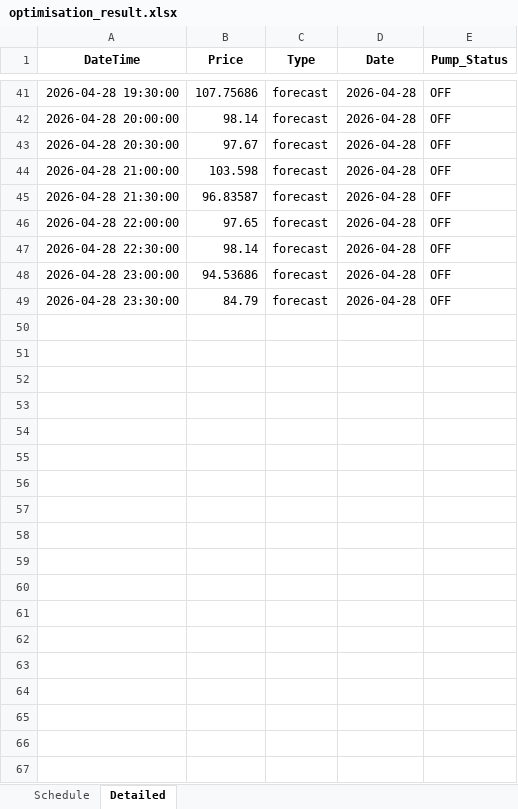
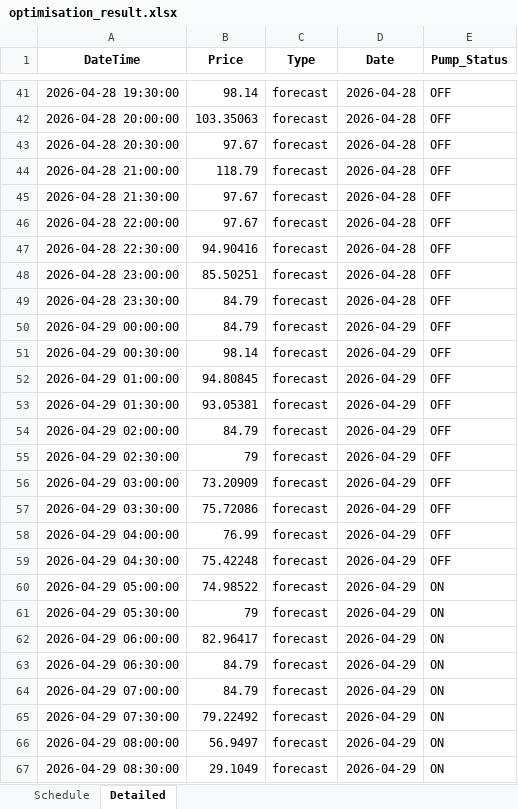
Before and after one commit to bwyLLAP/pump-optimisation-for-SHW, an Excel workbook: data/latest/optimisation_result.xlsx, sheet Detailed, drawn as a sheet; only a part is shown, gaps mark what is left out; values as stored, in another font and other column widths than the file's, no borders; the diff covers the shown part only; the diff names each change by its address in the sheet, - before the commit and + after, or states it on an @@ line.

```diff
--- a/data/latest/optimisation_result.xlsx (sheet Detailed)
+++ b/data/latest/optimisation_result.xlsx (sheet Detailed)
-B41 (Price): 107.75686
+B41 (Price): 98.14
-B42 (Price): 98.14
+B42 (Price): 103.35063
-B44 (Price): 103.598
+B44 (Price): 118.79
-B45 (Price): 96.83587
+B45 (Price): 97.67
-B46 (Price): 97.65
+B46 (Price): 97.67
-B47 (Price): 98.14
+B47 (Price): 94.90416
-B48 (Price): 94.53686
+B48 (Price): 85.50251
+row 50: 2026-04-29 00:00:00 | 84.79 | forecast | 2026-04-29 | OFF
+row 51: 2026-04-29 00:30:00 | 98.14 | forecast | 2026-04-29 | OFF
+row 52: 2026-04-29 01:00:00 | 94.80845 | forecast | 2026-04-29 | OFF
+row 53: 2026-04-29 01:30:00 | 93.05381 | forecast | 2026-04-29 | OFF
+row 54: 2026-04-29 02:00:00 | 84.79 | forecast | 2026-04-29 | OFF
+row 55: 2026-04-29 02:30:00 | 79 | forecast | 2026-04-29 | OFF
+row 56: 2026-04-29 03:00:00 | 73.20909 | forecast | 2026-04-29 | OFF
+row 57: 2026-04-29 03:30:00 | 75.72086 | forecast | 2026-04-29 | OFF
+row 58: 2026-04-29 04:00:00 | 76.99 | forecast | 2026-04-29 | OFF
+row 59: 2026-04-29 04:30:00 | 75.42248 | forecast | 2026-04-29 | OFF
+row 60: 2026-04-29 05:00:00 | 74.98522 | forecast | 2026-04-29 | ON
+row 61: 2026-04-29 05:30:00 | 79 | forecast | 2026-04-29 | ON
+row 62: 2026-04-29 06:00:00 | 82.96417 | forecast | 2026-04-29 | ON
+row 63: 2026-04-29 06:30:00 | 84.79 | forecast | 2026-04-29 | ON
+row 64: 2026-04-29 07:00:00 | 84.79 | forecast | 2026-04-29 | ON
+row 65: 2026-04-29 07:30:00 | 79.22492 | forecast | 2026-04-29 | ON
+row 66: 2026-04-29 08:00:00 | 56.9497 | forecast | 2026-04-29 | ON
+row 67: 2026-04-29 08:30:00 | 29.1049 | forecast | 2026-04-29 | ON
```
Also changed, not shown: 30 added rows and 45 edited cells elsewhere in this sheet, sheet Schedule, 4 other files.
